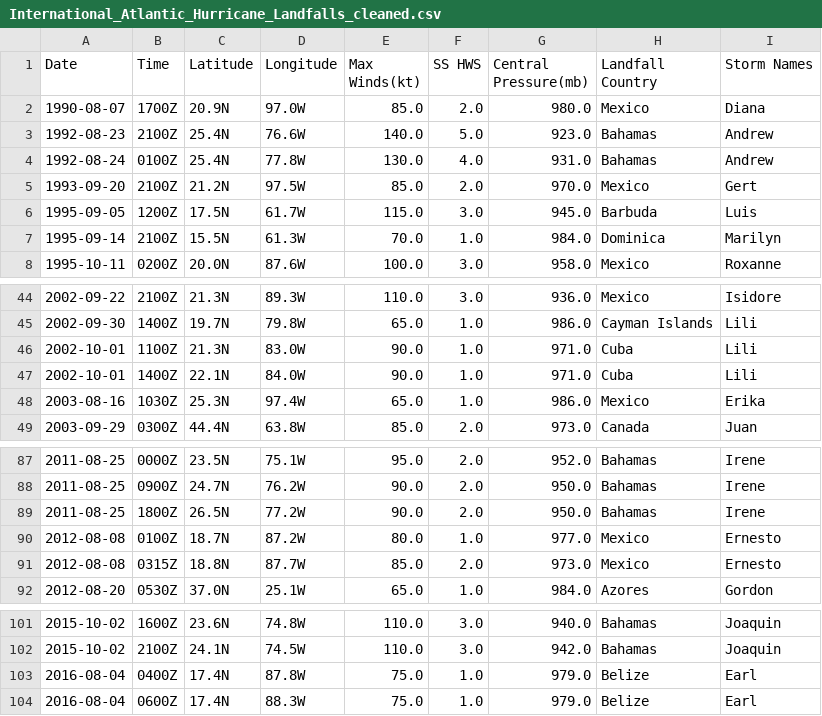
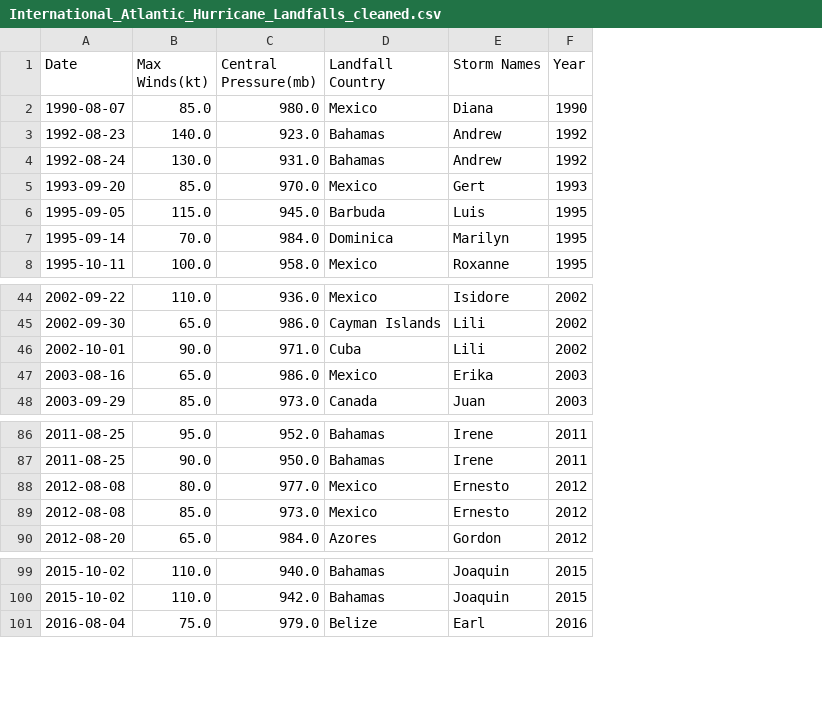
Before and after one commit to himalayahall/DATA608, a CSV file: Story 5/International_Atlantic_Hurricane_Landfalls_cleaned.csv, drawn as a sheet; only a part is shown, gaps mark what is left out; removed rows and columns are numbered as before the commit, all else as after; the diff names each change by its address in the sheet, - before the commit and + after, or states it on an @@ line.

```diff
--- a/Story 5/International_Atlantic_Hurricane_Landfalls_cleaned.csv
+++ b/Story 5/International_Atlantic_Hurricane_Landfalls_cleaned.csv
-column B (Time), rows 2-8: 1700Z | 2100Z | 0100Z | 2100Z | 1200Z | 2100Z | 0200Z; rows 44-46: 2100Z | 1400Z | 1100Z; rows 48-49: 1030Z | 0300Z; rows 87-88: 0000Z | 0900Z; rows 90-92: 0100Z | 0315Z | 0530Z; rows 101-102: 1600Z | 2100Z; row 104: 0600Z
-column C (Latitude), rows 2-8: 20.9N | 25.4N | 25.4N | 21.2N | 17.5N | 15.5N | 20.0N; rows 44-46: 21.3N | 19.7N | 21.3N; rows 48-49: 25.3N | 44.4N; rows 87-88: 23.5N | 24.7N; rows 90-92: 18.7N | 18.8N | 37.0N; rows 101-102: 23.6N | 24.1N; row 104: 17.4N
-column D (Longitude), rows 2-8: 97.0W | 76.6W | 77.8W | 97.5W | 61.7W | 61.3W | 87.6W; rows 44-46: 89.3W | 79.8W | 83.0W; rows 48-49: 97.4W | 63.8W; rows 87-88: 75.1W | 76.2W; rows 90-92: 87.2W | 87.7W | 25.1W; rows 101-102: 74.8W | 74.5W; row 104: 88.3W
-column F (SS HWS), rows 2-8: 2.0 | 5.0 | 4.0 | 2.0 | 3.0 | 1.0 | 3.0; rows 44-46: 3.0 | 1.0 | 1.0; rows 48-49: 1.0 | 2.0; rows 87-88: 2.0 | 2.0; rows 90-92: 1.0 | 2.0 | 1.0; rows 101-102: 3.0 | 3.0; row 104: 1.0
+column F (Year), rows 2-8: 1990 | 1992 | 1992 | 1993 | 1995 | 1995 | 1995; rows 44-48: 2002 | 2002 | 2002 | 2003 | 2003; rows 86-90: 2011 | 2011 | 2012 | 2012 | 2012; rows 99-101: 2015 | 2015 | 2016
-row 47: 2002-10-01 | 1400Z | 22.1N | 84.0W | 90.0 | 1.0 | 971.0 | Cuba | Lili
-row 89: 2011-08-25 | 1800Z | 26.5N | 77.2W | 90.0 | 2.0 | 950.0 | Bahamas | Irene
-row 103: 2016-08-04 | 0400Z | 17.4N | 87.8W | 75.0 | 1.0 | 979.0 | Belize | Earl
```
Also changed, not shown: Story 5/USA_Hurricane_Landfalls_cleaned.csv.
